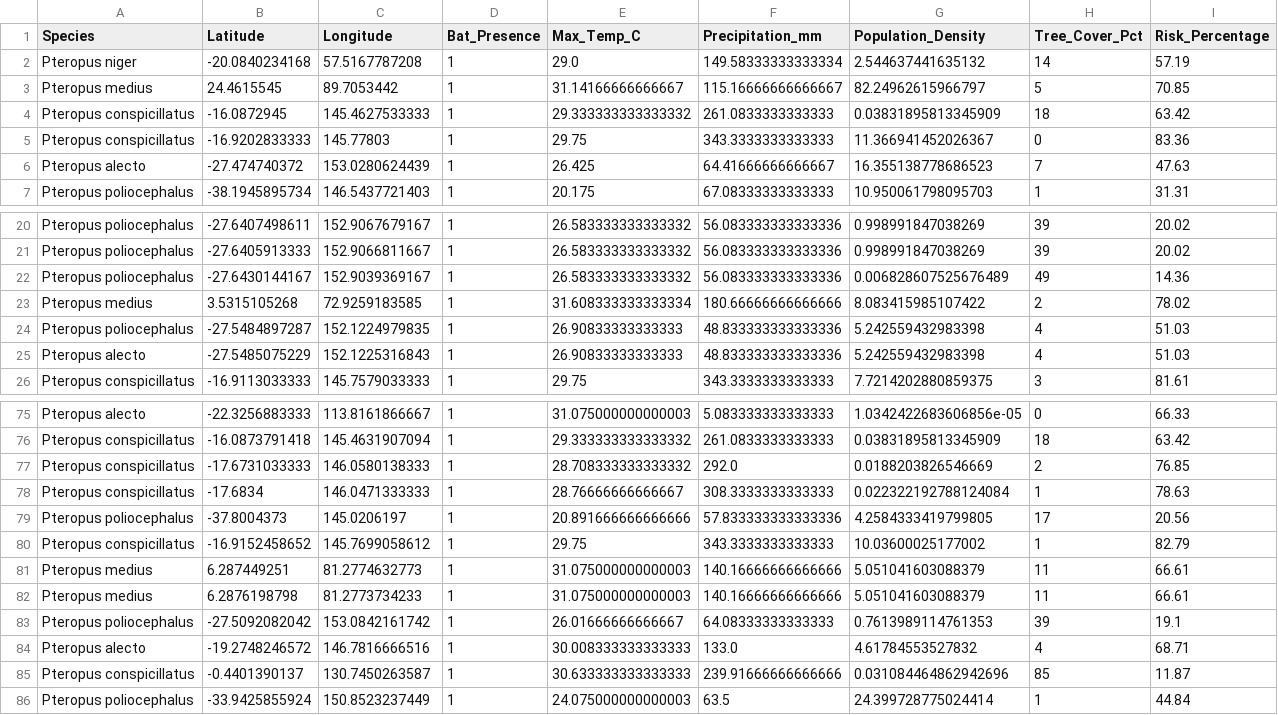
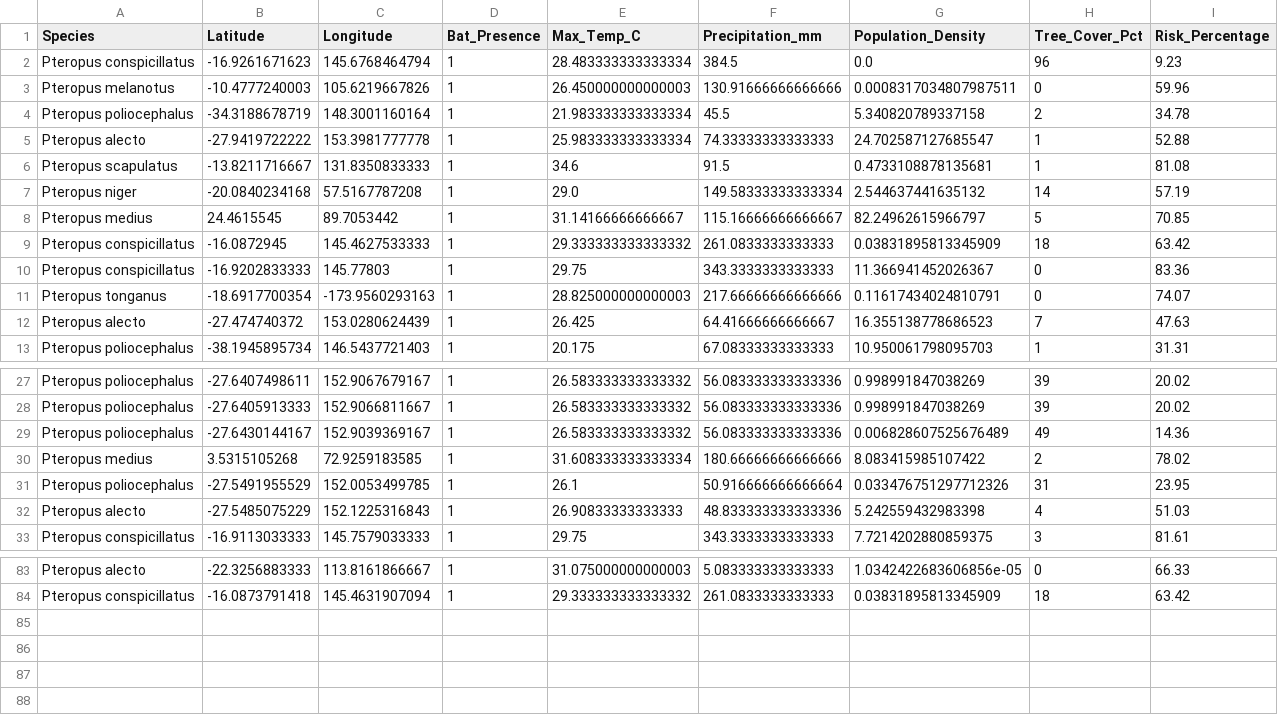
Before and after one commit to raghavvv1901/Nipah-Project, a CSV file: nipah_spillover_data.csv, drawn as a sheet; only a part is shown, gaps mark what is left out; the diff covers the shown part only.

```diff
--- a/nipah_spillover_data.csv
+++ b/nipah_spillover_data.csv
@@ -1,2 +1,7 @@
 Species,Latitude,Longitude,Bat_Presence,Max_Temp_C,Precipitation_mm,Population_Density,Tree_Cover_Pct,Risk_Percentage
+Pteropus conspicillatus,-16.9261671623,145.6768464794,1,28.483333333333334,384.5,0.0,96,9.23
+Pteropus melanotus,-10.4777240003,105.6219667826,1,26.450000000000003,130.91666666666666,0.0008317034807987511,0,59.96
+Pteropus poliocephalus,-34.3188678719,148.3001160164,1,21.983333333333334,45.5,5.340820789337158,2,34.78
+Pteropus alecto,-27.9419722222,153.3981777778,1,25.983333333333334,74.33333333333333,24.702587127685547,1,52.88
+Pteropus scapulatus,-13.8211716667,131.8350833333,1,34.6,91.5,0.4733108878135681,1,81.08
 Pteropus niger,-20.0840234168,57.5167787208,1,29.0,149.58333333333334,2.544637441635132,14,57.19
@@ -5,2 +10,3 @@ Pteropus conspicillatus,-16.0872945,145.4627533333,1,29.333333333333332,261.0833
 Pteropus conspicillatus,-16.9202833333,145.77803,1,29.75,343.3333333333333,11.366941452026367,0,83.36
+Pteropus tonganus,-18.6917700354,-173.9560293163,1,28.825000000000003,217.66666666666666,0.11617434024810791,0,74.07
 Pteropus alecto,-27.474740372,153.0280624439,1,26.425,64.41666666666667,16.355138778686523,7,47.63
@@ -23,3 +30,3 @@ Pteropus poliocephalus,-27.6430144167,152.9039369167,1,26.583333333333332,56.083
 Pteropus medius,3.5315105268,72.9259183585,1,31.608333333333334,180.66666666666666,8.083415985107422,2,78.02
-Pteropus poliocephalus,-27.5484897287,152.1224979835,1,26.90833333333333,48.833333333333336,5.242559432983398,4,51.03
+Pteropus poliocephalus,-27.5491955529,152.0053499785,1,26.1,50.916666666666664,0.033476751297712326,31,23.95
 Pteropus alecto,-27.5485075229,152.1225316843,1,26.90833333333333,48.833333333333336,5.242559432983398,4,51.03
@@ -76,11 +84 @@ Pteropus alecto,-22.3256883333,113.8161866667,1,31.075000000000003,5.08333333333
 Pteropus conspicillatus,-16.0873791418,145.4631907094,1,29.333333333333332,261.0833333333333,0.03831895813345909,18,63.42
-Pteropus conspicillatus,-17.6731033333,146.0580138333,1,28.708333333333332,292.0,0.0188203826546669,2,76.85
-Pteropus conspicillatus,-17.6834,146.0471333333,1,28.76666666666667,308.3333333333333,0.022322192788124084,1,78.63
-Pteropus poliocephalus,-37.8004373,145.0206197,1,20.891666666666666,57.833333333333336,4.2584333419799805,17,20.56
-Pteropus conspicillatus,-16.9152458652,145.7699058612,1,29.75,343.3333333333333,10.03600025177002,1,82.79
-Pteropus medius,6.287449251,81.2774632773,1,31.075000000000003,140.16666666666666,5.051041603088379,11,66.61
-Pteropus medius,6.2876198798,81.2773734233,1,31.075000000000003,140.16666666666666,5.051041603088379,11,66.61
-Pteropus poliocephalus,-27.5092082042,153.0842161742,1,26.01666666666667,64.08333333333333,0.7613989114761353,39,19.1
-Pteropus alecto,-19.2748246572,146.7816666516,1,30.008333333333333,133.0,4.61784553527832,4,68.71
-Pteropus conspicillatus,-0.4401390137,130.7450263587,1,30.633333333333333,239.91666666666666,0.031084464862942696,85,11.87
-Pteropus poliocephalus,-33.9425855924,150.8523237449,1,24.075000000000003,63.5,24.399728775024414,1,44.84
```
Also changed, not shown: 2 added rows elsewhere in this file.
